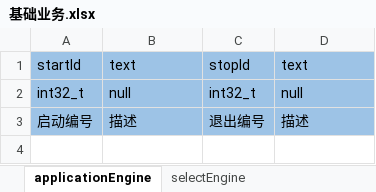
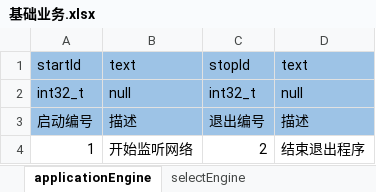
Before and after one commit to aiyou4love/resource, an Excel workbook: gameTb/agent/table/基础业务.xlsx, sheet applicationEngine, drawn as a sheet; values as stored, in another font and other column widths than the file's, no borders; the diff names each change by its address in the sheet, - before the commit and + after, or states it on an @@ line.

```diff
--- a/gameTb/agent/table/基础业务.xlsx (sheet applicationEngine)
+++ b/gameTb/agent/table/基础业务.xlsx (sheet applicationEngine)
+row 4: 1 | 开始监听网络 | 2 | 结束退出程序
```
Also changed, not shown: sheet rewardEngine, sheet selectEngine, gameTb/agent/table/网络配置.xlsx, gameTb/game/table/基础业务.xlsx, 3 other files.
